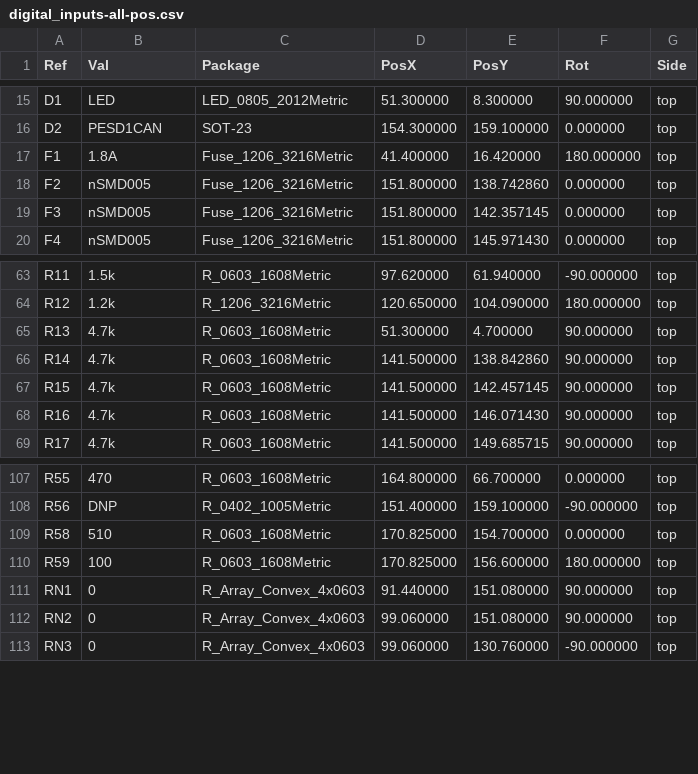
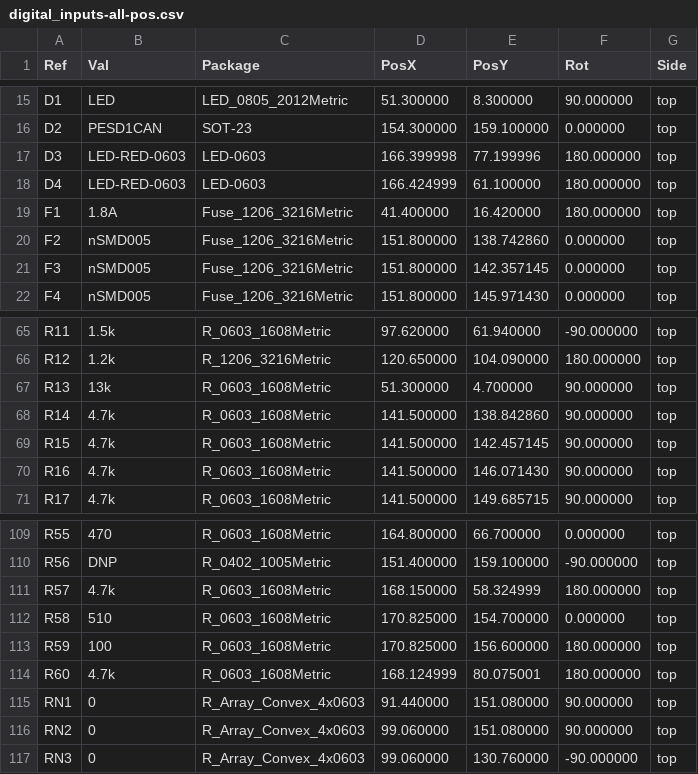
Before and after one commit to rusefi/stim, a CSV file: digital_inputs/gerber/digital_inputs-all-pos.csv, drawn as a sheet; only a part is shown, gaps mark what is left out.

```diff
--- a/digital_inputs/gerber/digital_inputs-all-pos.csv
+++ b/digital_inputs/gerber/digital_inputs-all-pos.csv
@@ -16,2 +16,4 @@ Ref,Val,Package,PosX,PosY,Rot,Side
 "D2","PESD1CAN","SOT-23",154.300000,159.100000,0.000000,top
+"D3","LED-RED-0603","LED-0603",166.399998,77.199996,180.000000,top
+"D4","LED-RED-0603","LED-0603",166.424999,61.100000,180.000000,top
 "F1","1.8A","Fuse_1206_3216Metric",41.400000,16.420000,180.000000,top
@@ -64,3 +66,3 @@ Ref,Val,Package,PosX,PosY,Rot,Side
 "R12","1.2k","R_1206_3216Metric",120.650000,104.090000,180.000000,top
-"R13","4.7k","R_0603_1608Metric",51.300000,4.700000,90.000000,top
+"R13","13k","R_0603_1608Metric",51.300000,4.700000,90.000000,top
 "R14","4.7k","R_0603_1608Metric",141.500000,138.842860,90.000000,top
@@ -108,4 +110,6 @@ Ref,Val,Package,PosX,PosY,Rot,Side
 "R56","DNP","R_0402_1005Metric",151.400000,159.100000,-90.000000,top
+"R57","4.7k","R_0603_1608Metric",168.150000,58.324999,180.000000,top
 "R58","510","R_0603_1608Metric",170.825000,154.700000,0.000000,top
 "R59","100","R_0603_1608Metric",170.825000,156.600000,180.000000,top
+"R60","4.7k","R_0603_1608Metric",168.124999,80.075001,180.000000,top
 "RN1","0","R_Array_Convex_4x0603",91.440000,151.080000,90.000000,top
```
Also changed, not shown: digital_inputs/gerber/digital_inputs.csv, 57 other files.
